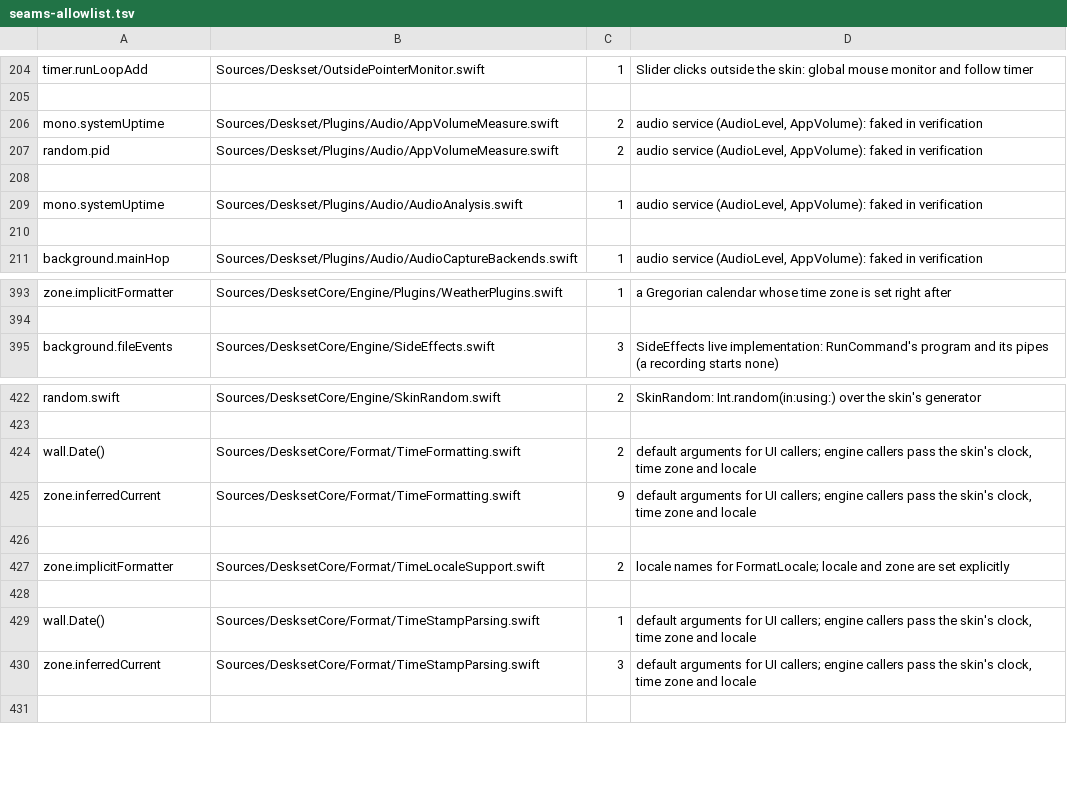
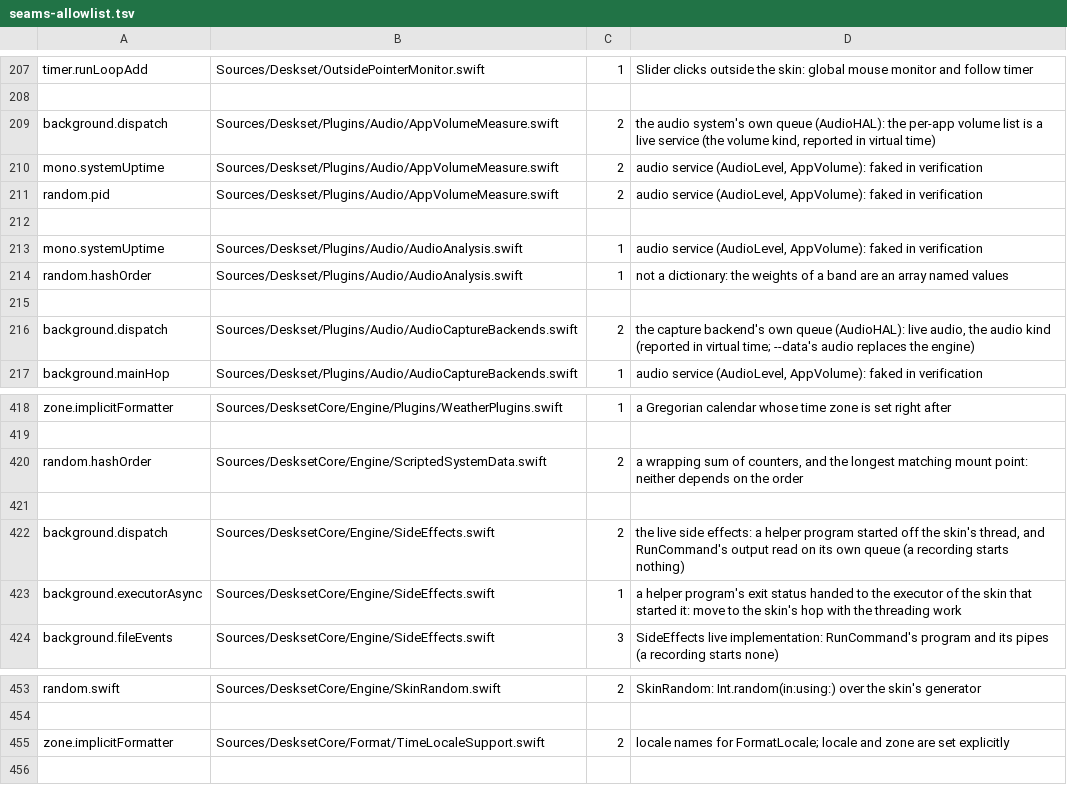
Before and after one commit to jokyme/Deskset, a TSV file: scripts/seams-allowlist.tsv, drawn as a sheet; only a part is shown, gaps mark what is left out; the diff covers the shown part only.

Commit message:
Seam check: threads made with a trailing closure, async hand-overs to queues and workers in skin code, bare hop(), work handed straight to an executor, and iteration in hash order; notes for the new allowances

```diff
--- a/scripts/seams-allowlist.tsv
+++ b/scripts/seams-allowlist.tsv
@@ -205,2 +208,3 @@ timer.runLoopAdd	Sources/Deskset/OutsidePointerMonitor.swift	1	Slider clicks out
 
+background.dispatch	Sources/Deskset/Plugins/Audio/AppVolumeMeasure.swift	2	the audio system's own queue (AudioHAL): the per-app volume list is a live service (the volume kind, reported in virtual time)
 mono.systemUptime	Sources/Deskset/Plugins/Audio/AppVolumeMeasure.swift	2	audio service (AudioLevel, AppVolume): faked in verification
@@ -209,3 +213,5 @@ random.pid	Sources/Deskset/Plugins/Audio/AppVolumeMeasure.swift	2	audio service
 mono.systemUptime	Sources/Deskset/Plugins/Audio/AudioAnalysis.swift	1	audio service (AudioLevel, AppVolume): faked in verification
+random.hashOrder	Sources/Deskset/Plugins/Audio/AudioAnalysis.swift	1	not a dictionary: the weights of a band are an array named values
 
+background.dispatch	Sources/Deskset/Plugins/Audio/AudioCaptureBackends.swift	2	the capture backend's own queue (AudioHAL): live audio, the audio kind (reported in virtual time; --data's audio replaces the engine)
 background.mainHop	Sources/Deskset/Plugins/Audio/AudioCaptureBackends.swift	1	audio service (AudioLevel, AppVolume): faked in verification
@@ -394,2 +419,6 @@ zone.implicitFormatter	Sources/DesksetCore/Engine/Plugins/WeatherPlugins.swift	1
 
+random.hashOrder	Sources/DesksetCore/Engine/ScriptedSystemData.swift	2	a wrapping sum of counters, and the longest matching mount point: neither depends on the order
+
+background.dispatch	Sources/DesksetCore/Engine/SideEffects.swift	2	the live side effects: a helper program started off the skin's thread, and RunCommand's output read on its own queue (a recording starts nothing)
+background.executorAsync	Sources/DesksetCore/Engine/SideEffects.swift	1	a helper program's exit status handed to the executor of the skin that started it: move to the skin's hop with the threading work
 background.fileEvents	Sources/DesksetCore/Engine/SideEffects.swift	3	SideEffects live implementation: RunCommand's program and its pipes (a recording starts none)
@@ -423,9 +454,3 @@ random.swift	Sources/DesksetCore/Engine/SkinRandom.swift	2	SkinRandom: Int.rando
 
-wall.Date()	Sources/DesksetCore/Format/TimeFormatting.swift	2	default arguments for UI callers; engine callers pass the skin's clock, time zone and locale
-zone.inferredCurrent	Sources/DesksetCore/Format/TimeFormatting.swift	9	default arguments for UI callers; engine callers pass the skin's clock, time zone and locale
-
 zone.implicitFormatter	Sources/DesksetCore/Format/TimeLocaleSupport.swift	2	locale names for FormatLocale; locale and zone are set explicitly
-
-wall.Date()	Sources/DesksetCore/Format/TimeStampParsing.swift	1	default arguments for UI callers; engine callers pass the skin's clock, time zone and locale
-zone.inferredCurrent	Sources/DesksetCore/Format/TimeStampParsing.swift	3	default arguments for UI callers; engine callers pass the skin's clock, time zone and locale
 
```
Also changed, not shown: 24 added rows and 4 edited cells elsewhere in this file, 2 other files.
